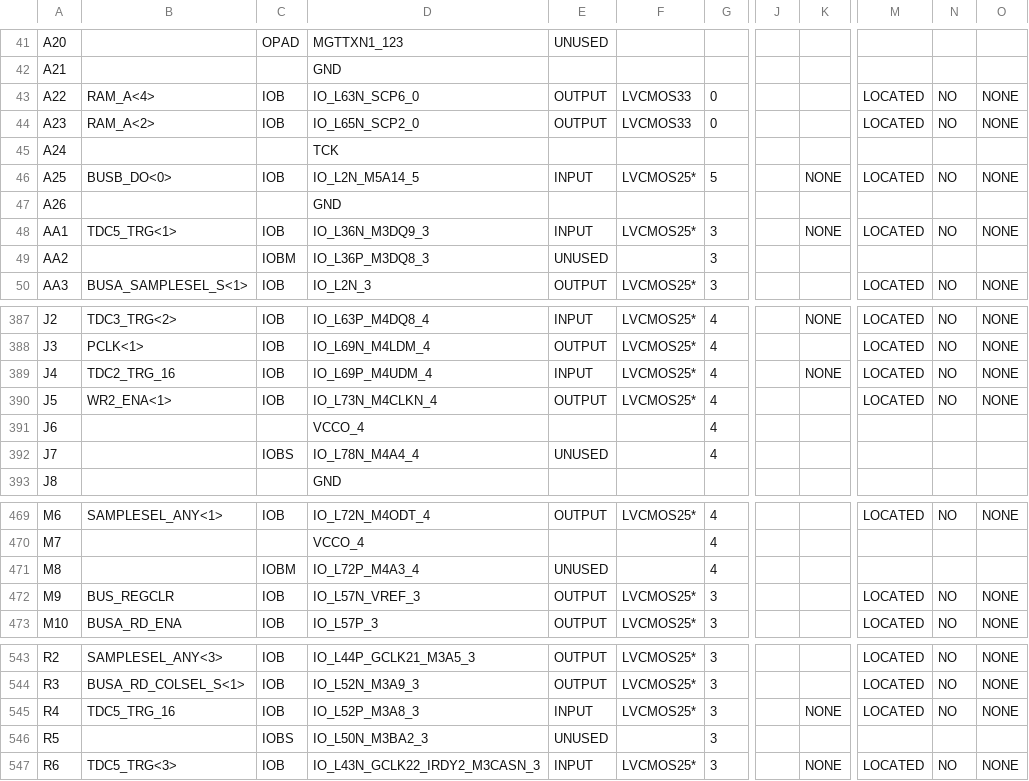
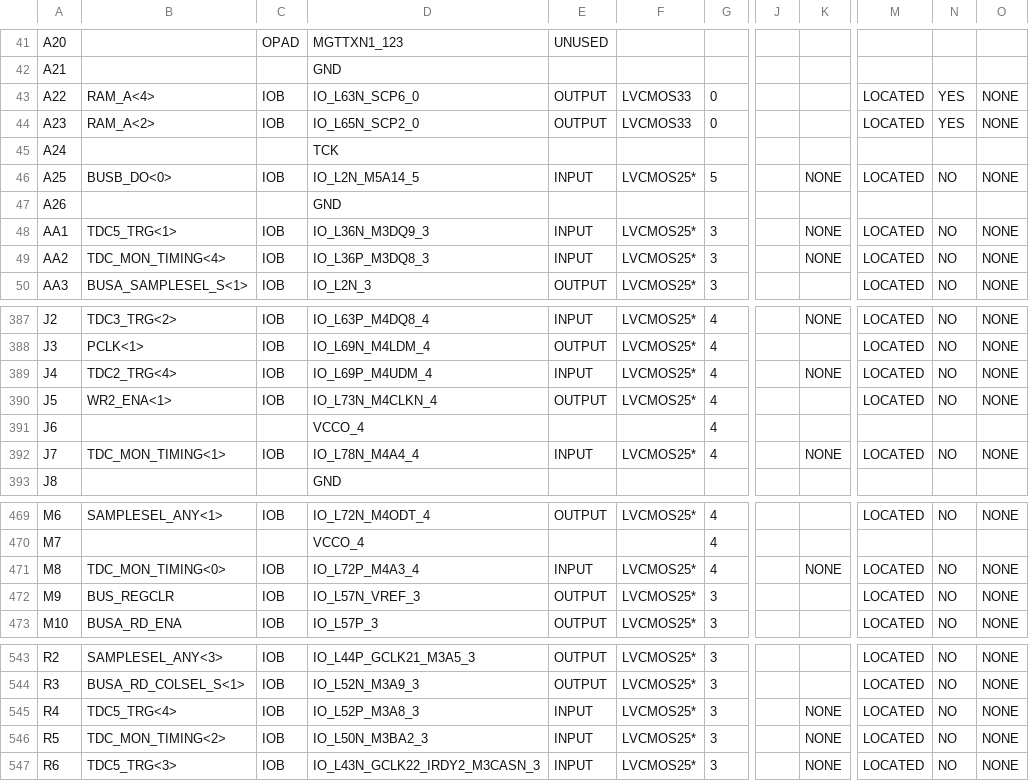
Before and after one commit to mzandrew/idlab-scrod, a CSV file: SCROD-boardstack/KLM/TX9UMB-3/ise-project/scrod_top_A4_pad.csv, drawn as a sheet; only a part is shown, gaps mark what is left out; the diff covers the shown part only; the diff names each change by its address in the sheet, - before the commit and + after, or states it on an @@ line.

```diff
--- a/SCROD-boardstack/KLM/TX9UMB-3/ise-project/scrod_top_A4_pad.csv
+++ b/SCROD-boardstack/KLM/TX9UMB-3/ise-project/scrod_top_A4_pad.csv
-N43:N44: NO
+N43:N44: YES
-B49: (empty)
+B49: TDC_MON_TIMING<4>
-C49: IOBM
+C49: IOB
-E49: UNUSED
+E49: INPUT
-F49: (empty)
+F49: LVCMOS25*
-K49: (empty)
+K49: NONE
-M49: (empty)
+M49: LOCATED
-N49: (empty)
+N49: NO
-O49: (empty)
+O49: NONE
-B389: TDC2_TRG_16
+B389: TDC2_TRG<4>
-B392: (empty)
+B392: TDC_MON_TIMING<1>
-C392: IOBS
+C392: IOB
-E392: UNUSED
+E392: INPUT
-F392: (empty)
+F392: LVCMOS25*
-K392: (empty)
+K392: NONE
-M392: (empty)
+M392: LOCATED
-N392: (empty)
+N392: NO
-O392: (empty)
+O392: NONE
-B471: (empty)
+B471: TDC_MON_TIMING<0>
-C471: IOBM
+C471: IOB
-E471: UNUSED
+E471: INPUT
-F471: (empty)
+F471: LVCMOS25*
-K471: (empty)
+K471: NONE
-M471: (empty)
+M471: LOCATED
-N471: (empty)
+N471: NO
-O471: (empty)
+O471: NONE
-B545: TDC5_TRG_16
+B545: TDC5_TRG<4>
-B546: (empty)
+B546: TDC_MON_TIMING<2>
-C546: IOBS
+C546: IOB
-E546: UNUSED
+E546: INPUT
-F546: (empty)
+F546: LVCMOS25*
-K546: (empty)
+K546: NONE
-M546: (empty)
+M546: LOCATED
-N546: (empty)
+N546: NO
-O546: (empty)
+O546: NONE
```
Also changed, not shown: 96 edited cells elsewhere in this file, SCROD-boardstack/KLM/TX9UMB-3/scrod-A4-Chipscope01/scrod_top_A4_pad.csv, 39 other files.
